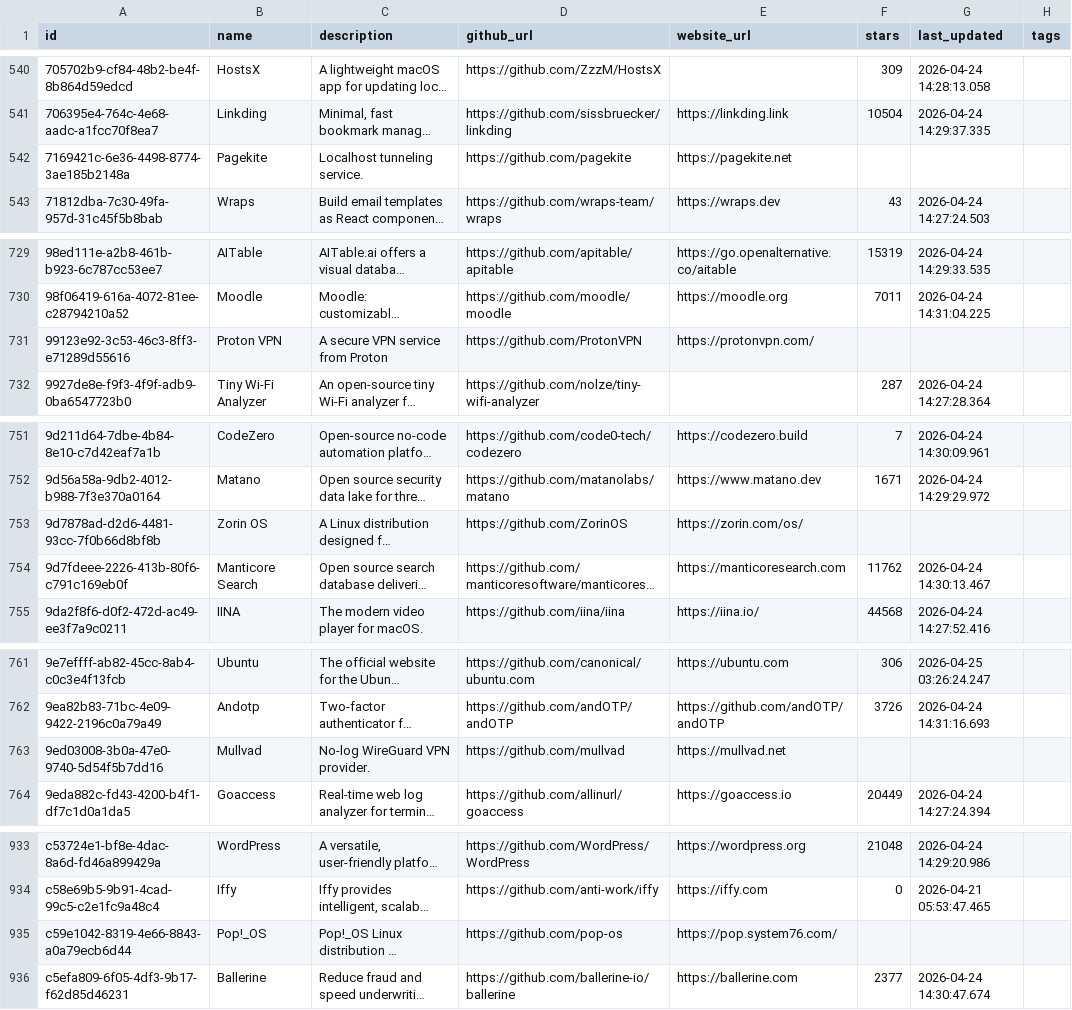
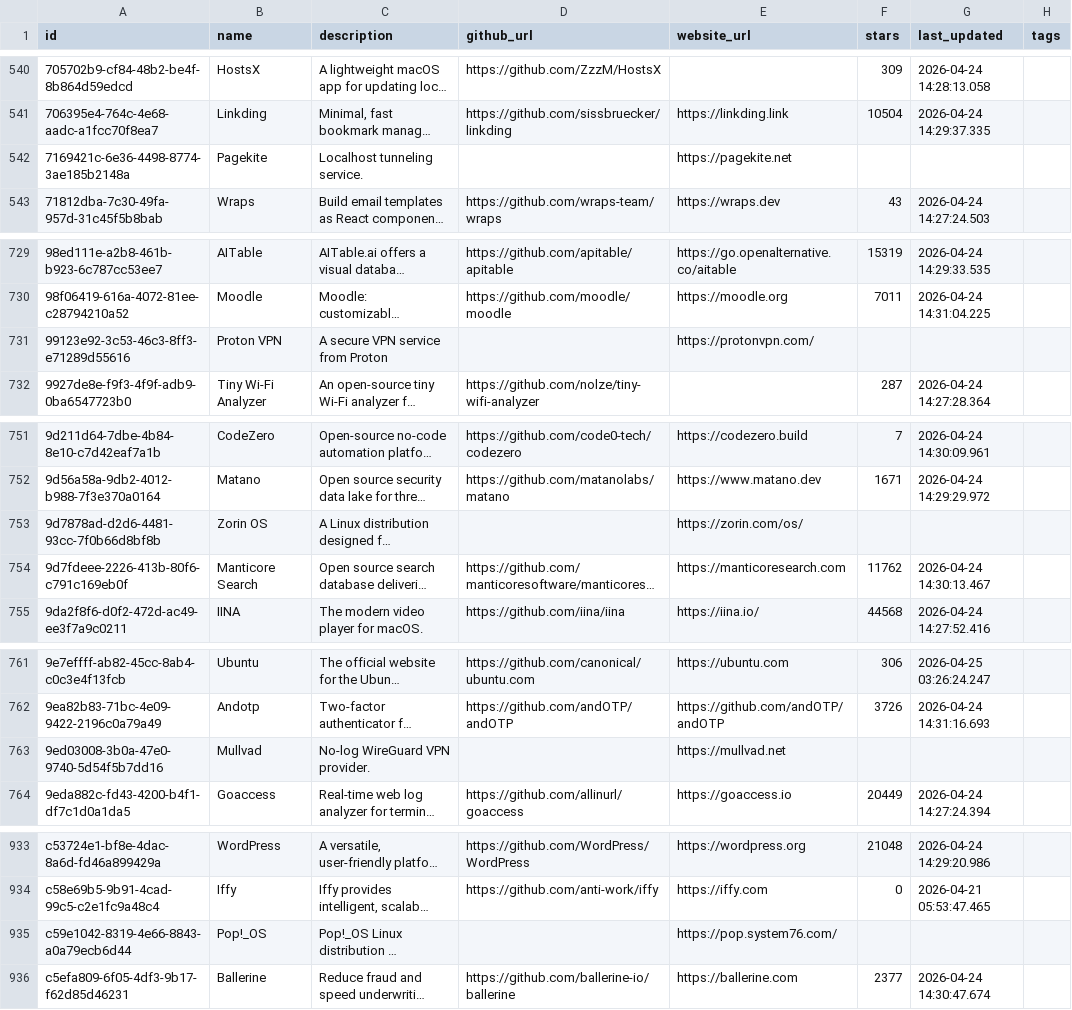
Before and after one commit to i-ayushsingh/oss-tools-dataset, a CSV file: data/tools.csv, drawn as a sheet; only a part is shown, gaps mark what is left out; long unchanged cells end in …; the diff covers the shown part only; the diff names each change by its address in the sheet, - before the commit and + after, or states it on an @@ line.

Commit message:
fix: clear invalid org-level github_urls, fix emoji encoding in validator

```diff
--- a/data/tools.csv
+++ b/data/tools.csv
-D542 (github_url): https://github.com/pagekite
+D542 (github_url): (empty)
-D731 (github_url): https://github.com/ProtonVPN
+D731 (github_url): (empty)
-D753 (github_url): https://github.com/ZorinOS
+D753 (github_url): (empty)
-D763 (github_url): https://github.com/mullvad
+D763 (github_url): (empty)
-D935 (github_url): https://github.com/pop-os
+D935 (github_url): (empty)
```
Also changed, not shown: 7 edited cells elsewhere in this file, 2 other files.
